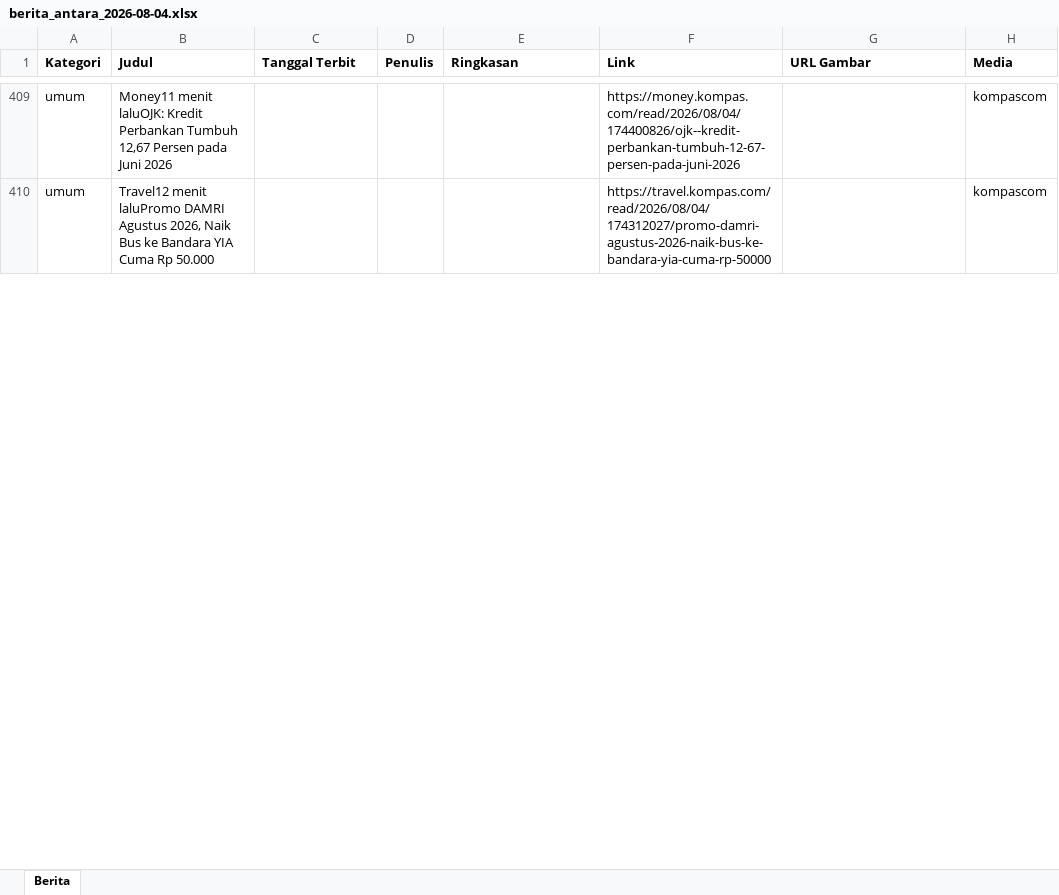
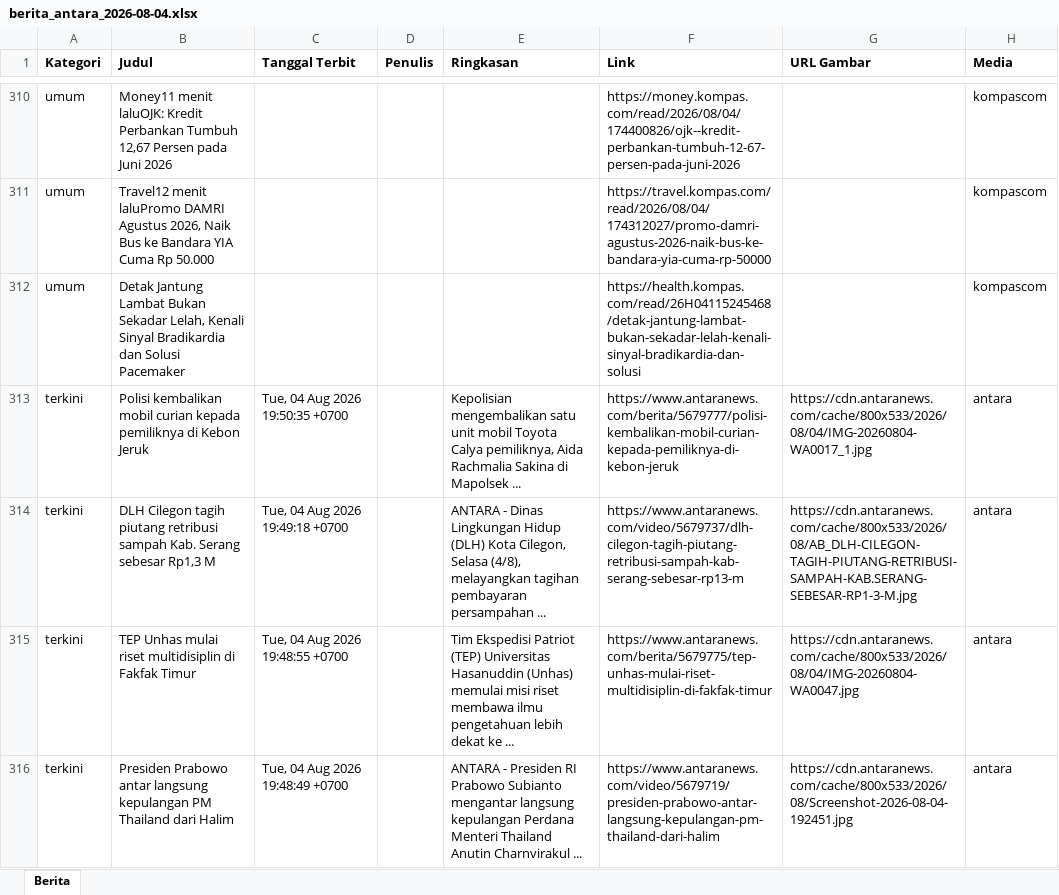
Before and after one commit to heriiskandar-pixel/scraper-berita-antara, an Excel workbook: data/berita_antara_2026-08-04.xlsx, sheet Berita, drawn as a sheet; only a part is shown, gaps mark what is left out; values as stored, in another font and other column widths than the file's, no borders; the diff covers the shown part only; the diff names each change by its address in the sheet, - before the commit and + after, or states it on an @@ line.

```diff
--- a/data/berita_antara_2026-08-04.xlsx (sheet Berita)
+++ b/data/berita_antara_2026-08-04.xlsx (sheet Berita)
@@ row 413 moved to row 312: umum @@
+row 313: terkini | Polisi kembalikan mobil curian kepada pemiliknya di Kebon Jeruk | Tue, 04 Aug 2026 19:50:35 +0700 |  | Kepolisian mengembalikan satu unit mobil Toyota Calya pemiliknya, Aida Rachmalia Sakina di Mapolsek ... | https://www.antaranews.com/berita/5679777/polisi-kembalikan-mobil-curian-kepada-pemiliknya-di-kebon-jeruk | https://cdn.antaranews.com/cache/800x533/2026/08/04/IMG-20260804-WA0017_1.jpg | antara
+row 314: terkini | DLH Cilegon tagih piutang retribusi sampah Kab. Serang sebesar Rp1,3 M | Tue, 04 Aug 2026 19:49:18 +0700 |  | ANTARA - Dinas Lingkungan Hidup (DLH) Kota Cilegon, Selasa (4/8), melayangkan tagihan pembayaran persampahan ... | https://www.antaranews.com/video/5679737/dlh-cilegon-tagih-piutang-retribusi-sampah-kab-serang-sebesar-rp13-m | https://cdn.antaranews.com/cache/800x533/2026/08/AB_DLH-CILEGON-TAGIH-PIUTANG-RETRIBUSI-SAMPAH-KAB.SERANG-SEBESAR-RP1-3-M.jpg | antara
+row 315: terkini | TEP Unhas mulai riset multidisiplin di Fakfak Timur | Tue, 04 Aug 2026 19:48:55 +0700 |  | Tim Ekspedisi Patriot (TEP) Universitas Hasanuddin (Unhas) memulai misi riset membawa ilmu pengetahuan lebih dekat ke ... | https://www.antaranews.com/berita/5679775/tep-unhas-mulai-riset-multidisiplin-di-fakfak-timur | https://cdn.antaranews.com/cache/800x533/2026/08/04/IMG-20260804-WA0047.jpg | antara
+row 316: terkini | Presiden Prabowo antar langsung kepulangan PM Thailand dari Halim | Tue, 04 Aug 2026 19:48:49 +0700 |  | ANTARA - Presiden RI Prabowo Subianto mengantar langsung kepulangan Perdana Menteri Thailand Anutin Charnvirakul ... | https://www.antaranews.com/video/5679719/presiden-prabowo-antar-langsung-kepulangan-pm-thailand-dari-halim | https://cdn.antaranews.com/cache/800x533/2026/08/Screenshot-2026-08-04-192451.jpg | antara
```
Also changed, not shown: 174 added rows, 58 removed rows and 41 moved rows elsewhere in this sheet, data/berita_antara_2026-07-29.xlsx, data/berita_antara_2026-07-30.xlsx, 5 other files.
